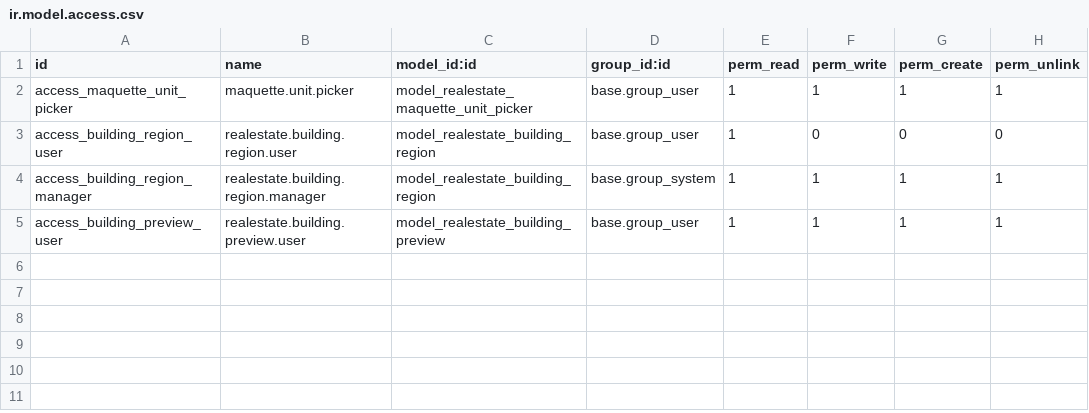
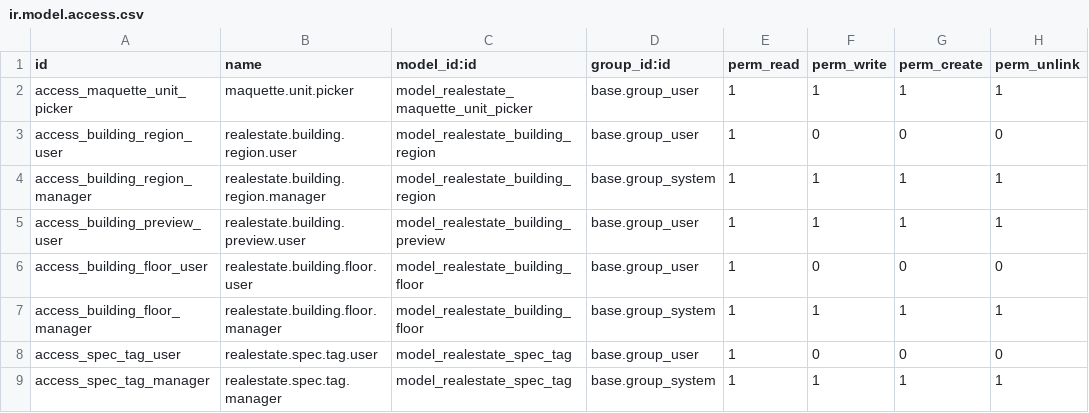
Before and after one commit to MageedGergesA/atmta_realestate, a CSV file: real_estate_maquette/security/ir.model.access.csv, drawn as a sheet; the diff names each change by its address in the sheet, - before the commit and + after, or states it on an @@ line.

```diff
--- a/real_estate_maquette/security/ir.model.access.csv
+++ b/real_estate_maquette/security/ir.model.access.csv
+row 6: access_building_floor_user | realestate.building.floor.user | model_realestate_building_floor | base.group_user | 1 | 0 | 0 | 0
+row 7: access_building_floor_manager | realestate.building.floor.manager | model_realestate_building_floor | base.group_system | 1 | 1 | 1 | 1
+row 8: access_spec_tag_user | realestate.spec.tag.user | model_realestate_spec_tag | base.group_user | 1 | 0 | 0 | 0
+row 9: access_spec_tag_manager | realestate.spec.tag.manager | model_realestate_spec_tag | base.group_system | 1 | 1 | 1 | 1
```
Also changed, not shown: 25 other files.
